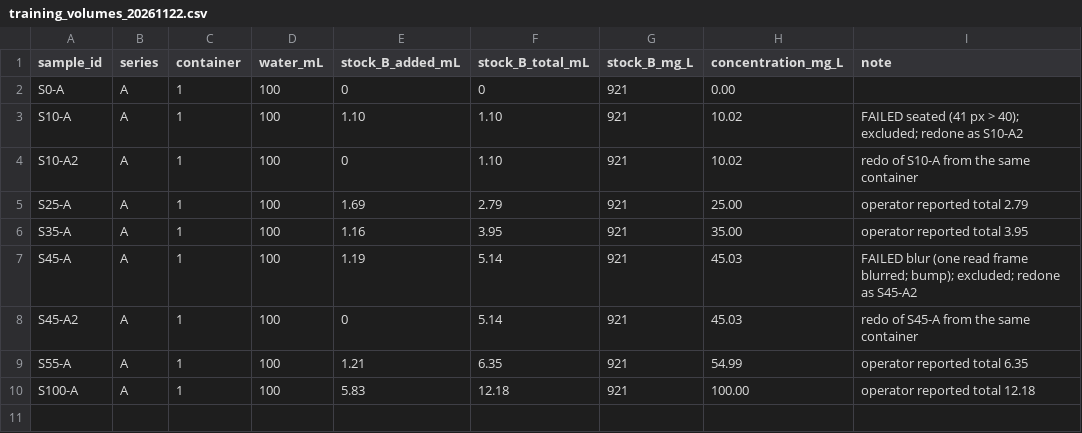
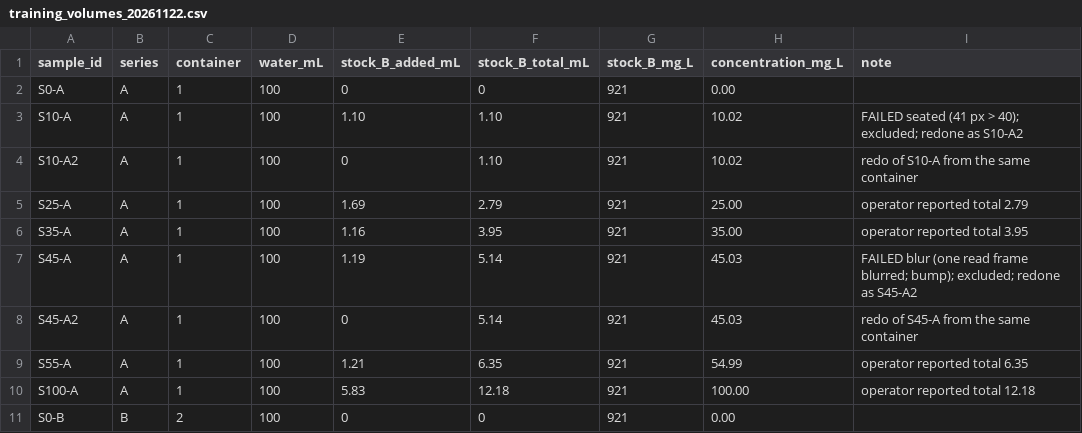
Before and after one commit to supernaturaljoe364/stripdockhandover2.0, a CSV file: data/labels/training_volumes_20261122.csv, drawn as a sheet; the diff names each change by its address in the sheet, - before the commit and + after, or states it on an @@ line.

```diff
--- a/data/labels/training_volumes_20261122.csv
+++ b/data/labels/training_volumes_20261122.csv
+row 11: S0-B | B | 2 | 100 | 0 | 0 | 921 | 0.00
```
Also changed, not shown: data/labels/train_labels.csv, 28 other files.
